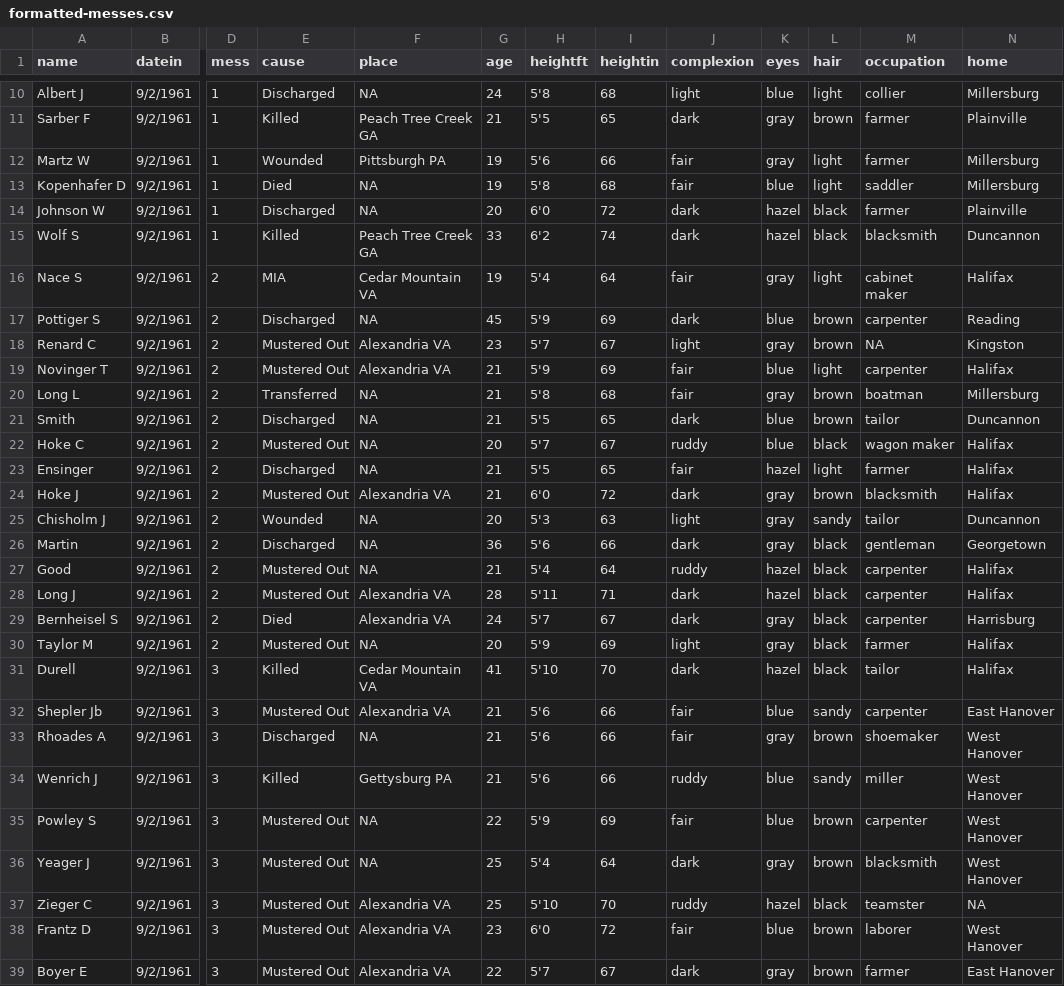
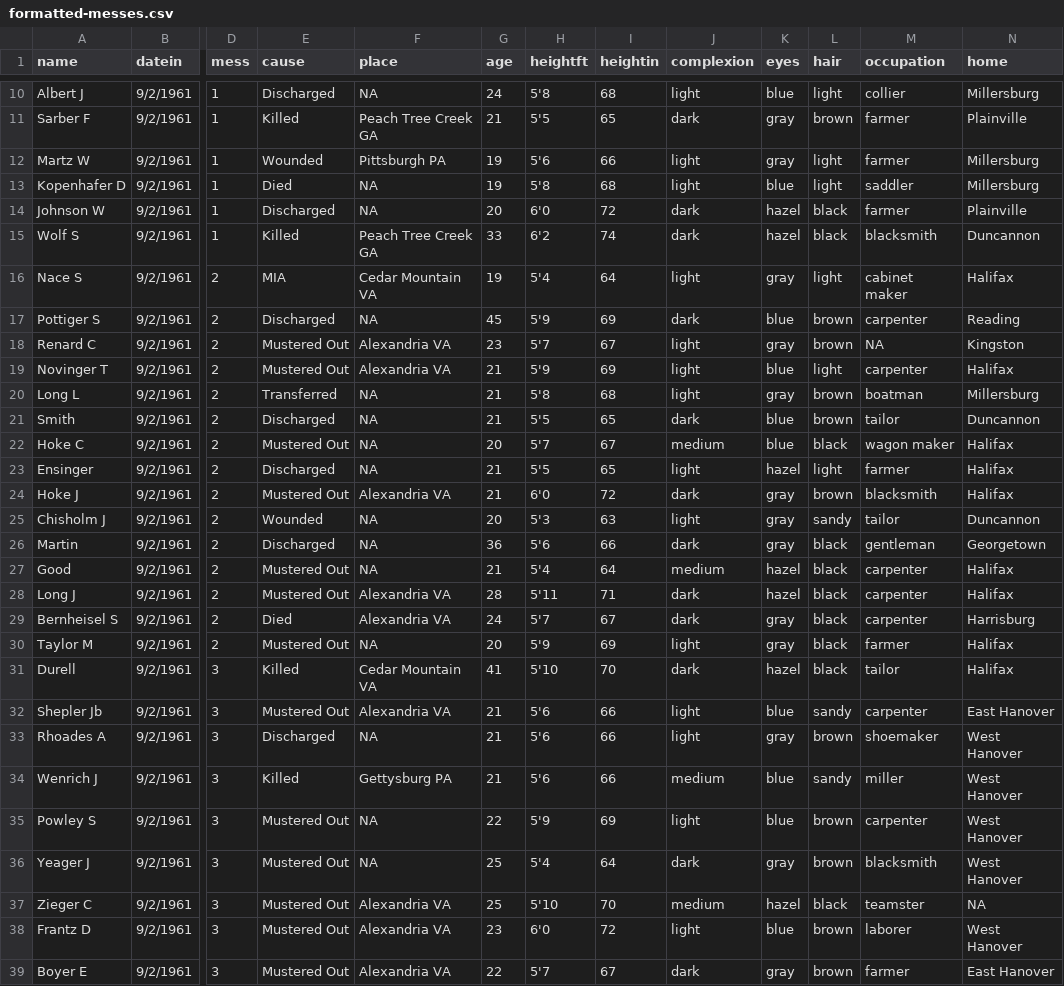
Before and after one commit to benjmyers/model-company, a CSV file: data/formatted-messes.csv, drawn as a sheet; only a part is shown, gaps mark what is left out; the diff covers the shown part only; the diff names each change by its address in the sheet, - before the commit and + after, or states it on an @@ line.

Commit message:
Age, height, occupation, natl averages

```diff
--- a/data/formatted-messes.csv
+++ b/data/formatted-messes.csv
-J12:J13 (complexion): fair
+J12:J13 (complexion): light
-J16 (complexion): fair
+J16 (complexion): light
-J19:J20 (complexion): fair
+J19:J20 (complexion): light
-J22 (complexion): ruddy
+J22 (complexion): medium
-J23 (complexion): fair
+J23 (complexion): light
-J27 (complexion): ruddy
+J27 (complexion): medium
-J32:J33 (complexion): fair
+J32:J33 (complexion): light
-J34 (complexion): ruddy
+J34 (complexion): medium
-J35 (complexion): fair
+J35 (complexion): light
-J37 (complexion): ruddy
+J37 (complexion): medium
-J38 (complexion): fair
+J38 (complexion): light
```
Also changed, not shown: 27 edited cells elsewhere in this file, 7 other files.
